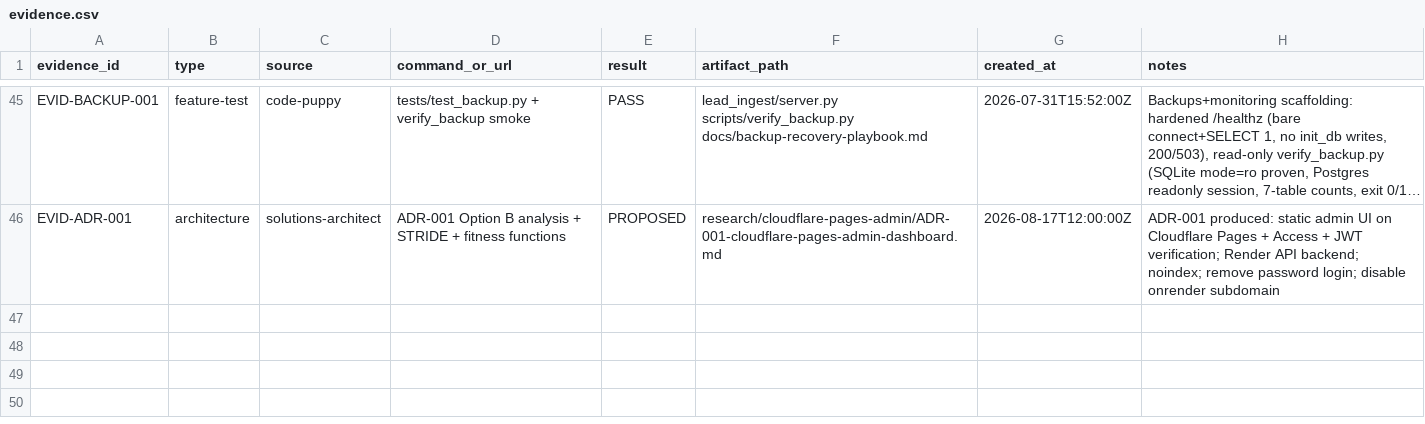
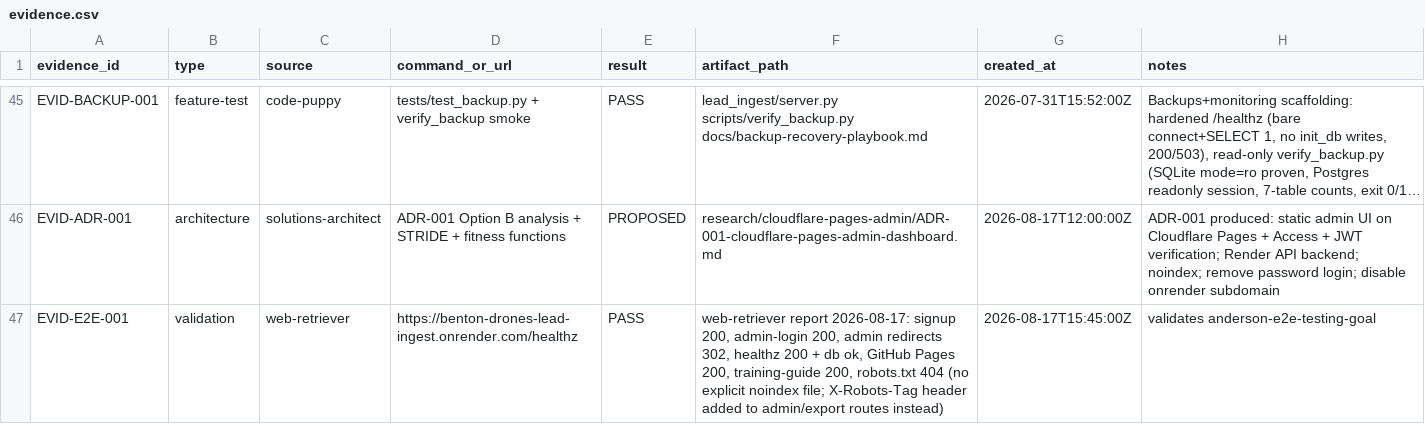
Before and after one commit to t-granlund/Benton-Drones-Lead-Ingest, a CSV file: tracking/evidence.csv, drawn as a sheet; only a part is shown, gaps mark what is left out; long unchanged cells end in …; the diff names each change by its address in the sheet, - before the commit and + after, or states it on an @@ line.

Commit message:
add X-Robots-Tag noindex to admin/export routes + Anderson cutover walkthrough
- X-Robots-Tag: noindex, nofollow on all admin/auth/export routes
  (lead_ingest/server.py send_security_headers). Layer 1 of non-indexed
  requirement; layer 2 is Cloudflare Access gate per ADR-001. Includes
  2 new hardening tests (369/369 green).
- docs/anderson-nameserver-cutover-walkthrough.md: step-by-step
  Namecheap→Cloudflare guide for Anderson with preflight capture, email
  safety, cutover, verification, rollback.
- docs/anderson-launch-briefing.html: new sections 10b (cutover) and
  10c (future Pages admin dashboard per ADR-001); noindex mention.
- Live stack validated by web-retriever: 6/7 endpoints PASS (robots.txt
  404 by design — noindex enforced via header). EVID-E2E-001.
- Updated tracking/status_log + evidence.

```diff
--- a/tracking/evidence.csv
+++ b/tracking/evidence.csv
+row 47: EVID-E2E-001 | validation | web-retriever | https://benton-drones-lead-ingest.onrender.com/healthz | PASS | web-retriever report 2026-08-17: signup 200, admin-login 200, admin redirects 302, healthz 200 + db ok, GitHub Pages 200, training-guide 200, robots.txt 404 (no explicit noindex file; X-Robots-Tag header added to admin/export routes instead) | 2026-08-17T15:45:00Z | validates anderson-e2e-testing-goal
```
Also changed, not shown: tracking/status_log.csv, 6 other files.
